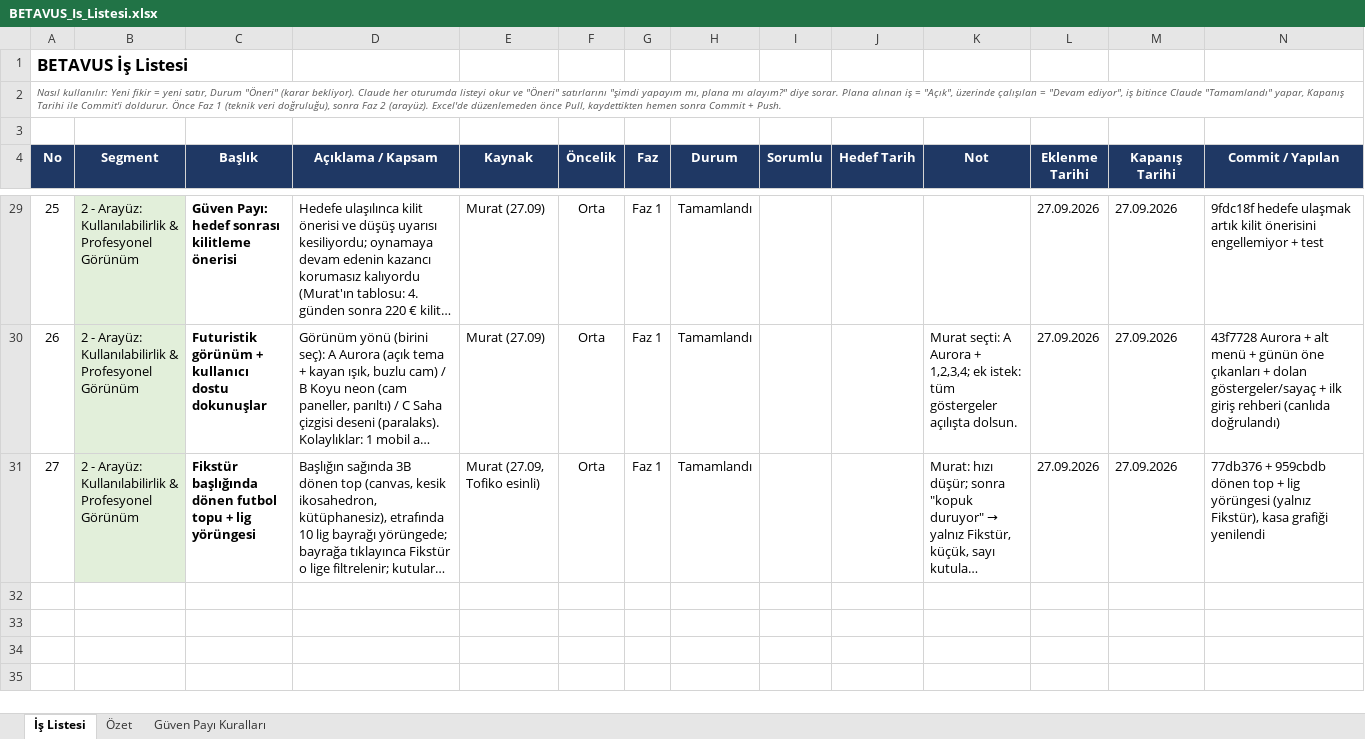
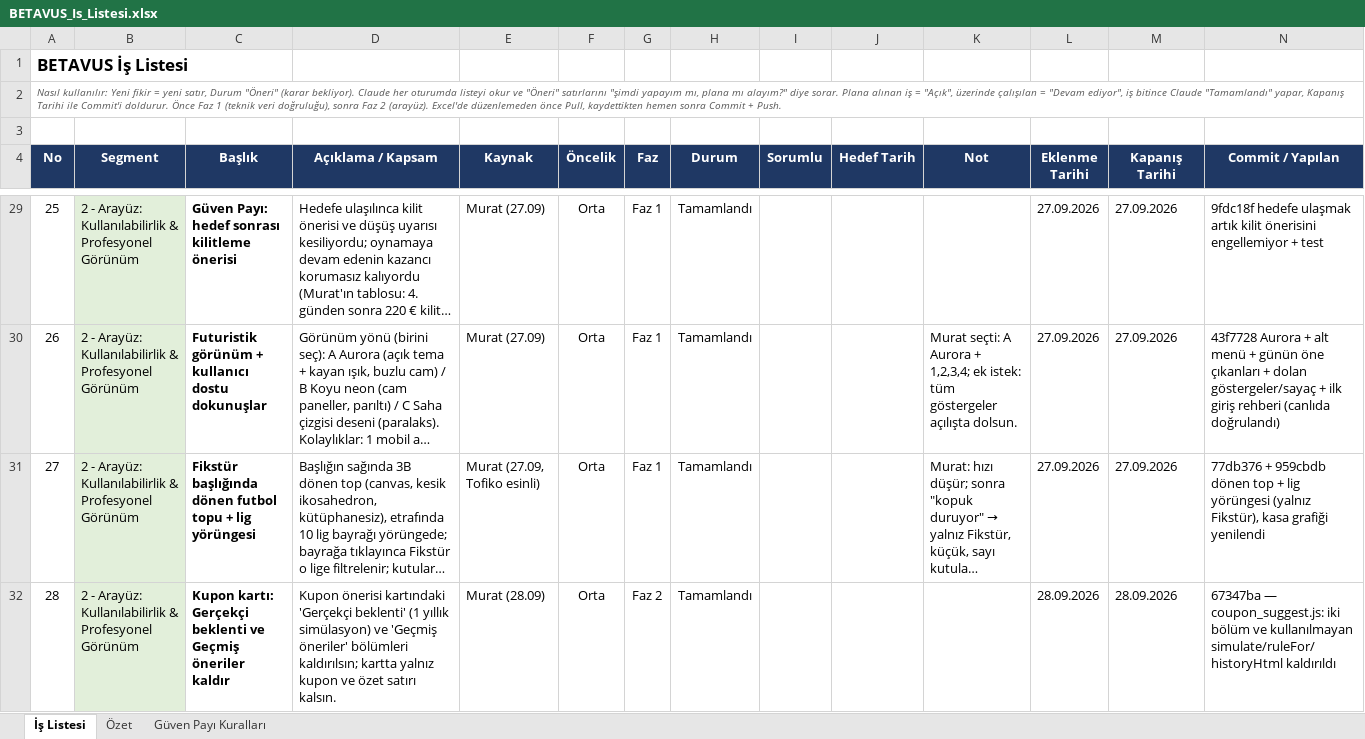
Before and after one commit to GKHNKMR/Football-TG05, an Excel workbook: BETAVUS_Is_Listesi.xlsx, sheet İş Listesi, drawn as a sheet; only a part is shown, gaps mark what is left out; long unchanged cells end in …; values as stored, in another font and other column widths than the file's, no borders; conditional formats not drawn; the diff names each change by its address in the sheet, - before the commit and + after, or states it on an @@ line.

```diff
--- a/BETAVUS_Is_Listesi.xlsx (sheet İş Listesi)
+++ b/BETAVUS_Is_Listesi.xlsx (sheet İş Listesi)
+row 32: 28 | 2 - Arayüz: Kullanılabilirlik & Profesyonel Görünüm | Kupon kartı: Gerçekçi beklenti ve Geçmiş öneriler kaldır | Kupon önerisi kartındaki 'Gerçekçi beklenti' (1 yıllık simülasyon) ve 'Geçmiş öneriler' bölümleri kaldırılsın; kartta yalnız kupon ve özet satırı kalsın. | Murat (28.09) | Orta | Faz 2 | Tamamlandı |  |  |  | 28.09.2026 | 28.09.2026 | 67347ba — coupon_suggest.js: iki bölüm ve kullanılmayan simulate/ruleFor/historyHtml kaldırıldı
```
